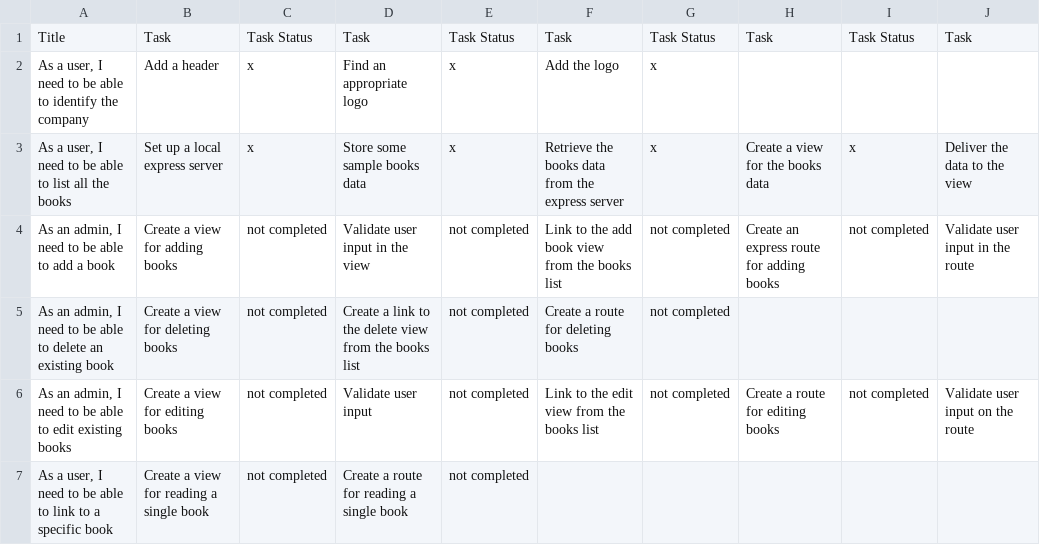
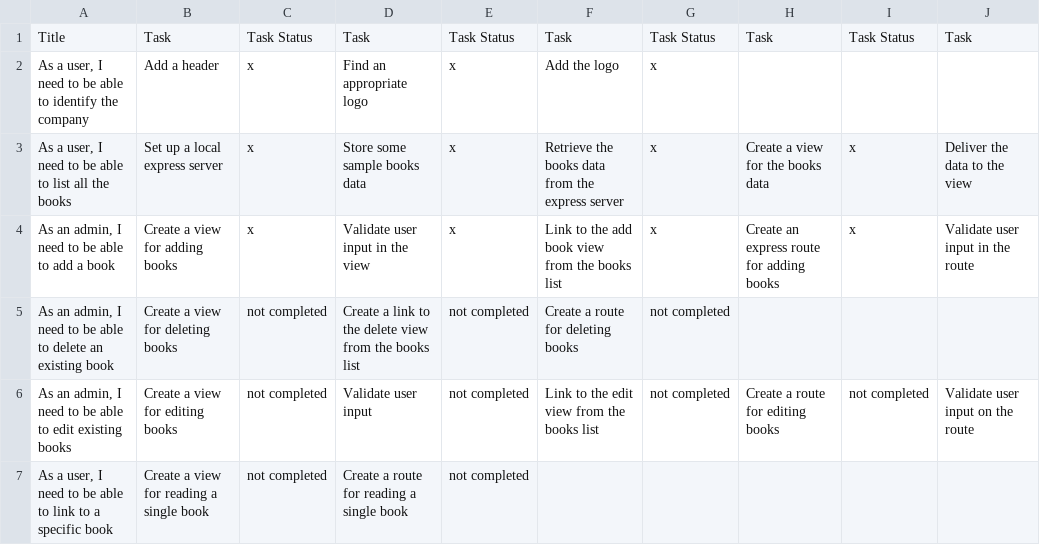
Before and after one commit to mjhea0/galvanize-reads, a CSV file: stories.csv, drawn as a sheet; only a part is shown; the diff names each change by its address in the sheet, - before the commit and + after, or states it on an @@ line.

```diff
--- a/stories.csv
+++ b/stories.csv
-C4: not completed
+C4: x
-E4: not completed
+E4: x
-G4: not completed
+G4: x
-I4: not completed
+I4: x
```
Also changed, not shown: 14 other files.
